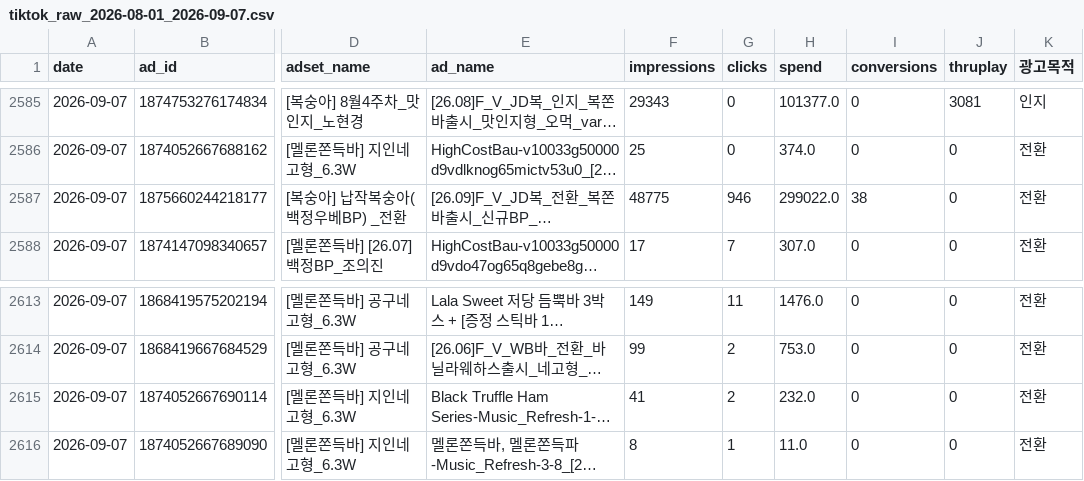
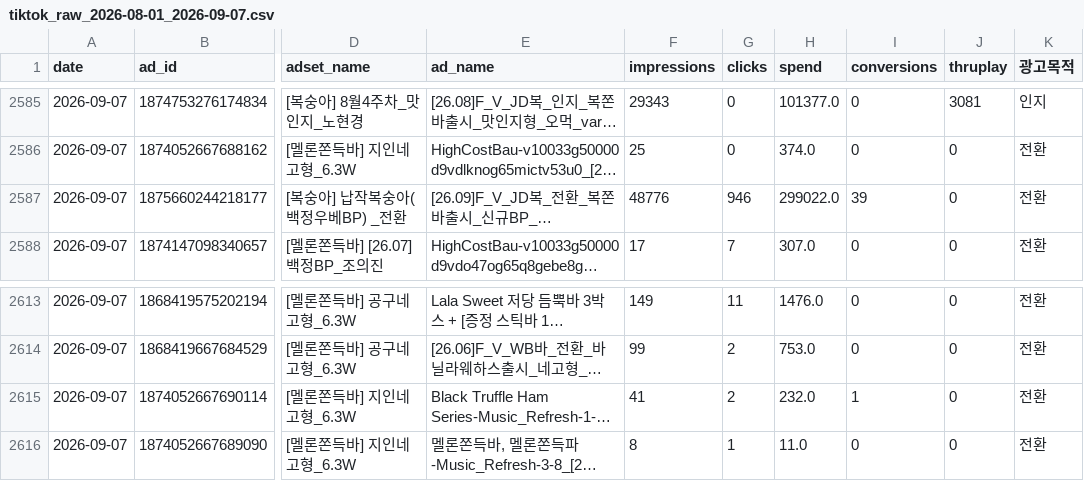
Before and after one commit to sonyg-ops/lalasweet-icecream-dashboard, a CSV file: data/tiktok_raw_2026-08-01_2026-09-07.csv, drawn as a sheet; only a part is shown, gaps mark what is left out; long unchanged cells end in …; the diff names each change by its address in the sheet, - before the commit and + after, or states it on an @@ line.

```diff
--- a/data/tiktok_raw_2026-08-01_2026-09-07.csv
+++ b/data/tiktok_raw_2026-08-01_2026-09-07.csv
-F2587 (impressions): 48775
+F2587 (impressions): 48776
-I2587 (conversions): 38
+I2587 (conversions): 39
-I2615 (conversions): 0
+I2615 (conversions): 1
```
Also changed, not shown: 6 other files.
